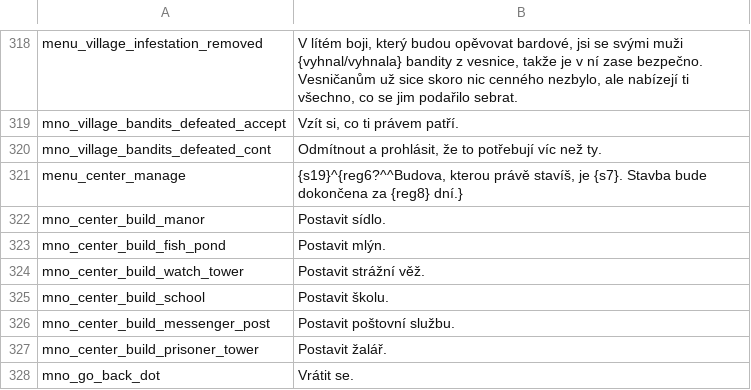
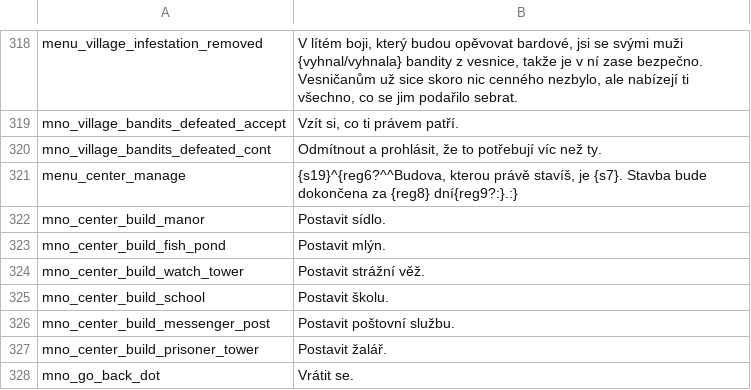
Before and after one commit to Sognus/warband-czech, a CSV file: game_menus.csv, drawn as a sheet; only a part is shown, gaps mark what is left out.

Commit message:
Manage village: unrecognized token fix / Spravovat vesnici: oprava chyby unrecognized token.

```diff
--- a/game_menus.csv
+++ b/game_menus.csv
@@ -320,3 +320,3 @@ mno_village_bandits_defeated_accept|Vzít si, co ti právem patří.
 mno_village_bandits_defeated_cont|Odmítnout a prohlásit, že to potřebují víc než ty.
-menu_center_manage|{s19}^{reg6?^^Budova, kterou právě stavíš, je {s7}. Stavba bude dokončena za {reg8} dní.}
+menu_center_manage|{s19}^{reg6?^^Budova, kterou právě stavíš, je {s7}. Stavba bude dokončena za {reg8} dní{reg9?:}.:}
 mno_center_build_manor|Postavit sídlo.
```
